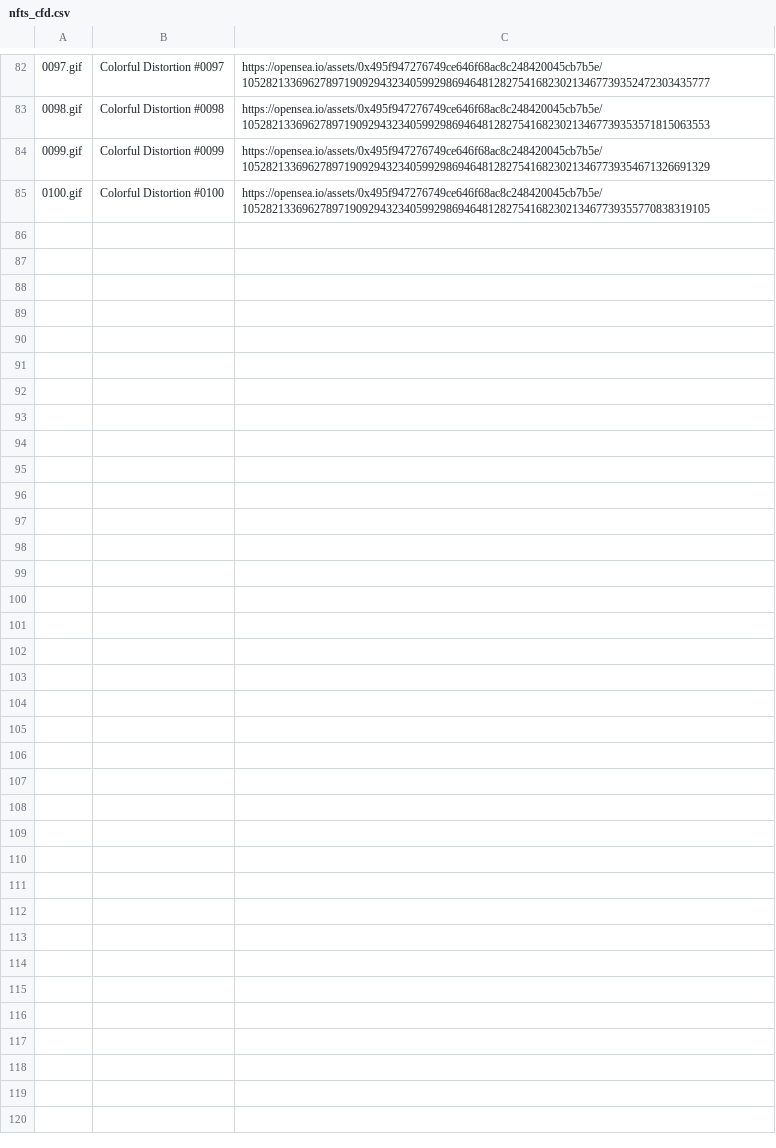
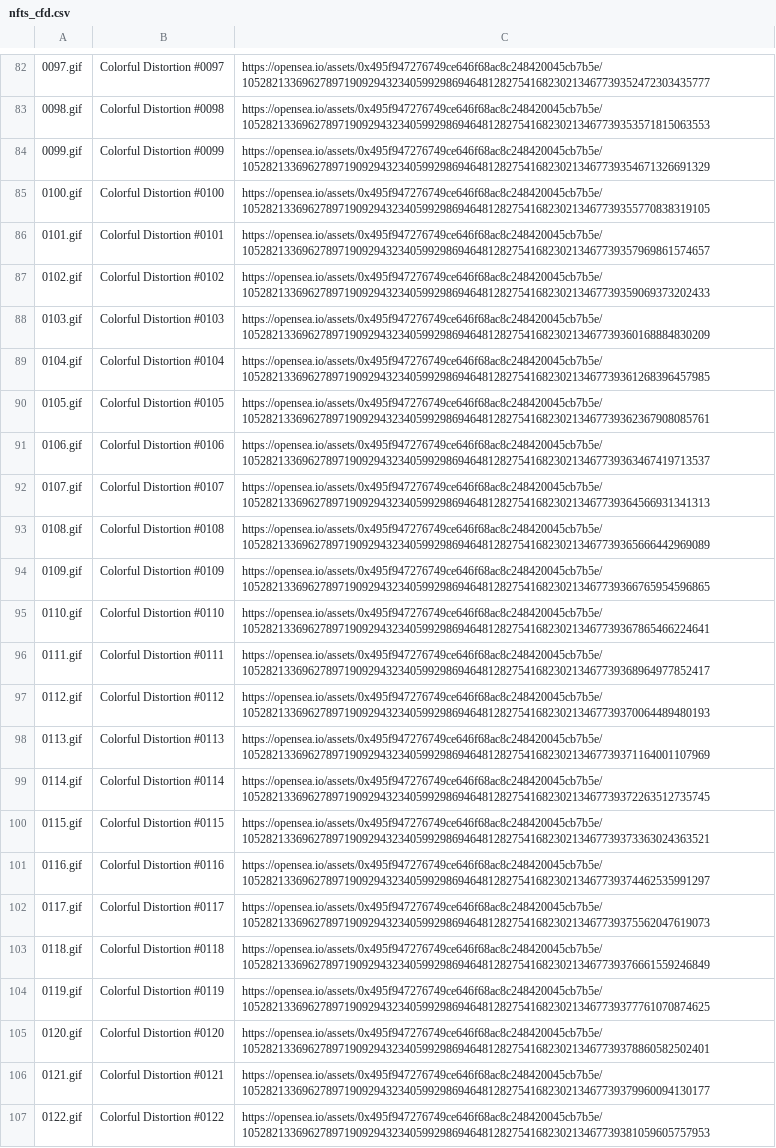
Before and after one commit to pifragile/nft_tools, a CSV file: nft_data/nfts_cfd.csv, drawn as a sheet; only a part is shown, gaps mark what is left out.

```diff
--- a/nft_data/nfts_cfd.csv
+++ b/nft_data/nfts_cfd.csv
@@ -85 +85,23 @@
 0100.gif,Colorful Distortion #0100,https://opensea.io/assets/0x495f947276749ce646f68ac8c248420045cb7b5e/105282133696278971909294323405992986946481282754168230213467739355770838319105
+0101.gif,Colorful Distortion #0101,https://opensea.io/assets/0x495f947276749ce646f68ac8c248420045cb7b5e/105282133696278971909294323405992986946481282754168230213467739357969861574657
+0102.gif,Colorful Distortion #0102,https://opensea.io/assets/0x495f947276749ce646f68ac8c248420045cb7b5e/105282133696278971909294323405992986946481282754168230213467739359069373202433
+0103.gif,Colorful Distortion #0103,https://opensea.io/assets/0x495f947276749ce646f68ac8c248420045cb7b5e/105282133696278971909294323405992986946481282754168230213467739360168884830209
+0104.gif,Colorful Distortion #0104,https://opensea.io/assets/0x495f947276749ce646f68ac8c248420045cb7b5e/105282133696278971909294323405992986946481282754168230213467739361268396457985
+0105.gif,Colorful Distortion #0105,https://opensea.io/assets/0x495f947276749ce646f68ac8c248420045cb7b5e/105282133696278971909294323405992986946481282754168230213467739362367908085761
+0106.gif,Colorful Distortion #0106,https://opensea.io/assets/0x495f947276749ce646f68ac8c248420045cb7b5e/105282133696278971909294323405992986946481282754168230213467739363467419713537
+0107.gif,Colorful Distortion #0107,https://opensea.io/assets/0x495f947276749ce646f68ac8c248420045cb7b5e/105282133696278971909294323405992986946481282754168230213467739364566931341313
+0108.gif,Colorful Distortion #0108,https://opensea.io/assets/0x495f947276749ce646f68ac8c248420045cb7b5e/105282133696278971909294323405992986946481282754168230213467739365666442969089
+0109.gif,Colorful Distortion #0109,https://opensea.io/assets/0x495f947276749ce646f68ac8c248420045cb7b5e/105282133696278971909294323405992986946481282754168230213467739366765954596865
+0110.gif,Colorful Distortion #0110,https://opensea.io/assets/0x495f947276749ce646f68ac8c248420045cb7b5e/105282133696278971909294323405992986946481282754168230213467739367865466224641
+0111.gif,Colorful Distortion #0111,https://opensea.io/assets/0x495f947276749ce646f68ac8c248420045cb7b5e/105282133696278971909294323405992986946481282754168230213467739368964977852417
+0112.gif,Colorful Distortion #0112,https://opensea.io/assets/0x495f947276749ce646f68ac8c248420045cb7b5e/105282133696278971909294323405992986946481282754168230213467739370064489480193
+0113.gif,Colorful Distortion #0113,https://opensea.io/assets/0x495f947276749ce646f68ac8c248420045cb7b5e/105282133696278971909294323405992986946481282754168230213467739371164001107969
+0114.gif,Colorful Distortion #0114,https://opensea.io/assets/0x495f947276749ce646f68ac8c248420045cb7b5e/105282133696278971909294323405992986946481282754168230213467739372263512735745
+0115.gif,Colorful Distortion #0115,https://opensea.io/assets/0x495f947276749ce646f68ac8c248420045cb7b5e/105282133696278971909294323405992986946481282754168230213467739373363024363521
+0116.gif,Colorful Distortion #0116,https://opensea.io/assets/0x495f947276749ce646f68ac8c248420045cb7b5e/105282133696278971909294323405992986946481282754168230213467739374462535991297
+0117.gif,Colorful Distortion #0117,https://opensea.io/assets/0x495f947276749ce646f68ac8c248420045cb7b5e/105282133696278971909294323405992986946481282754168230213467739375562047619073
+0118.gif,Colorful Distortion #0118,https://opensea.io/assets/0x495f947276749ce646f68ac8c248420045cb7b5e/105282133696278971909294323405992986946481282754168230213467739376661559246849
+0119.gif,Colorful Distortion #0119,https://opensea.io/assets/0x495f947276749ce646f68ac8c248420045cb7b5e/105282133696278971909294323405992986946481282754168230213467739377761070874625
+0120.gif,Colorful Distortion #0120,https://opensea.io/assets/0x495f947276749ce646f68ac8c248420045cb7b5e/105282133696278971909294323405992986946481282754168230213467739378860582502401
+0121.gif,Colorful Distortion #0121,https://opensea.io/assets/0x495f947276749ce646f68ac8c248420045cb7b5e/105282133696278971909294323405992986946481282754168230213467739379960094130177
+0122.gif,Colorful Distortion #0122,https://opensea.io/assets/0x495f947276749ce646f68ac8c248420045cb7b5e/105282133696278971909294323405992986946481282754168230213467739381059605757953
```
Also changed, not shown: 3 other files.
